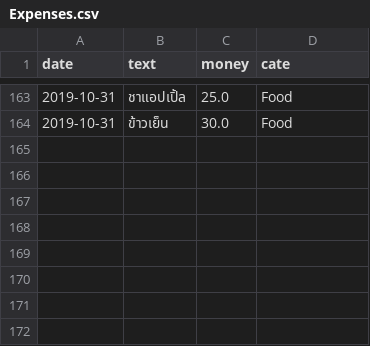
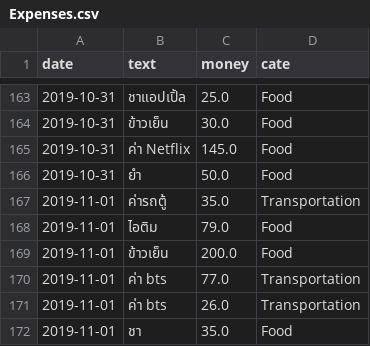
Before and after one commit to jakkritsonsanit/ChatBotExpenses, a CSV file: Expenses.csv, drawn as a sheet; only a part is shown, gaps mark what is left out; the diff names each change by its address in the sheet, - before the commit and + after, or states it on an @@ line.

```diff
--- a/Expenses.csv
+++ b/Expenses.csv
+row 165: 2019-10-31 | ค่า Netflix | 145.0 | Food
+row 166: 2019-10-31 | ยำ | 50.0 | Food
+row 167: 2019-11-01 | ค่ารถตู้ | 35.0 | Transportation
+row 168: 2019-11-01 | ไอติม | 79.0 | Food
+row 169: 2019-11-01 | ข้าวเย็น | 200.0 | Food
+row 170: 2019-11-01 | ค่า bts | 77.0 | Transportation
+row 171: 2019-11-01 | ค่า bts | 26.0 | Transportation
+row 172: 2019-11-01 | ชา | 35.0 | Food
```
Also changed, not shown: 1 other file.
